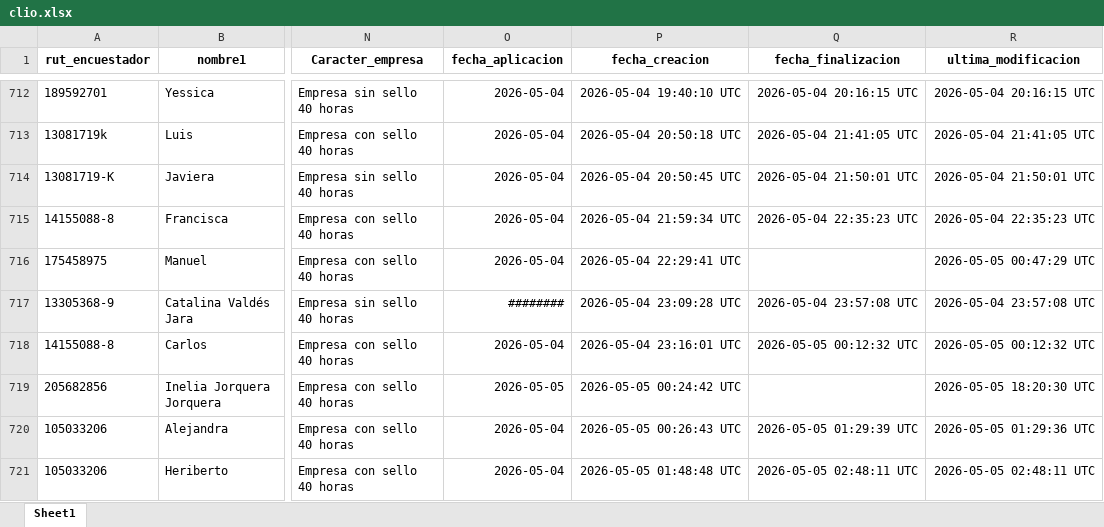
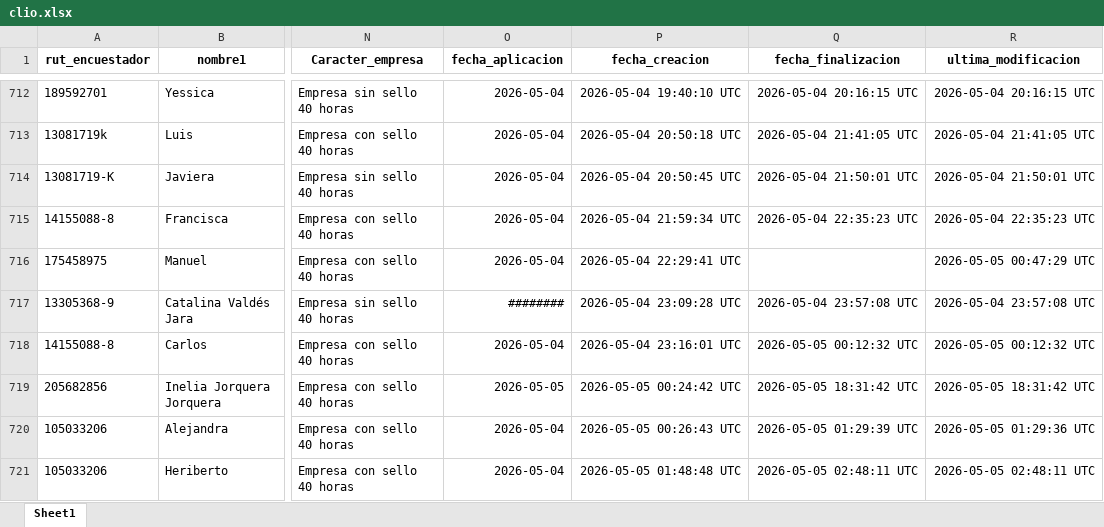
Before and after one commit to Kevin-carrasco/labofam-codebook, an Excel workbook: output/clio.xlsx, sheet Sheet1, drawn as a sheet; only a part is shown, gaps mark what is left out; values as stored, in another font and other column widths than the file's, no borders; the diff covers the shown part only; the diff names each change by its address in the sheet, - before the commit and + after, or states it on an @@ line.

```diff
--- a/output/clio.xlsx (sheet Sheet1)
+++ b/output/clio.xlsx (sheet Sheet1)
-Q719 (fecha_finalizacion): (empty)
+Q719 (fecha_finalizacion): 2026-05-05 18:31:42 UTC
-R719 (ultima_modificacion): 2026-05-05 18:20:30 UTC
+R719 (ultima_modificacion): 2026-05-05 18:31:42 UTC
```
Also changed, not shown: 28 added rows and 10 edited cells elsewhere in this sheet, output/contacto.xlsx, output/data/data.xlsx, 7 other files.
